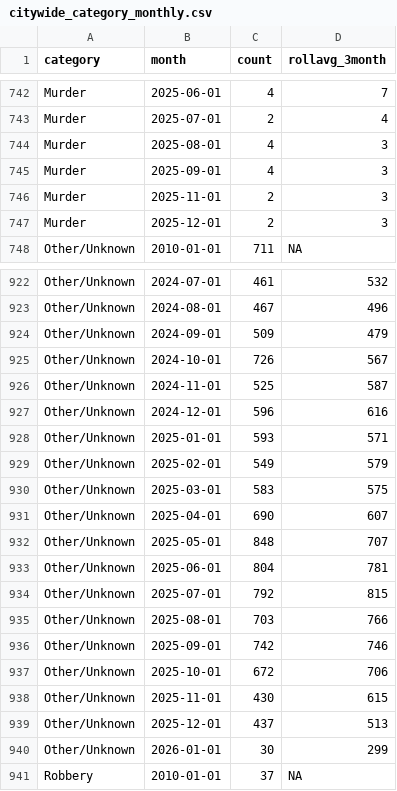
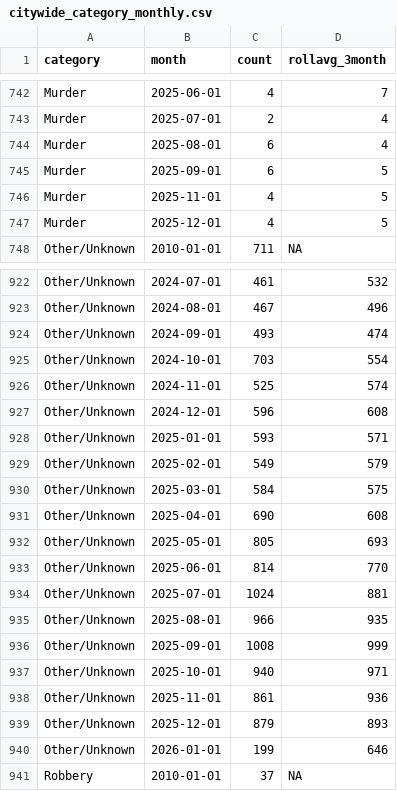
Before and after one commit to abcotvdata/safetytracker_fayetteville, a CSV file: data/output/monthly/citywide_category_monthly.csv, drawn as a sheet; only a part is shown, gaps mark what is left out; the diff covers the shown part only.

```diff
--- a/data/output/monthly/citywide_category_monthly.csv
+++ b/data/output/monthly/citywide_category_monthly.csv
@@ -743,6 +743,6 @@ Murder,2025-06-01,4,7
 Murder,2025-07-01,2,4
-Murder,2025-08-01,4,3
-Murder,2025-09-01,4,3
-Murder,2025-11-01,2,3
-Murder,2025-12-01,2,3
+Murder,2025-08-01,6,4
+Murder,2025-09-01,6,5
+Murder,2025-11-01,4,5
+Murder,2025-12-01,4,5
 Other/Unknown,2010-01-01,711,NA
@@ -923,19 +923,19 @@ Other/Unknown,2024-07-01,461,532
 Other/Unknown,2024-08-01,467,496
-Other/Unknown,2024-09-01,509,479
-Other/Unknown,2024-10-01,726,567
-Other/Unknown,2024-11-01,525,587
-Other/Unknown,2024-12-01,596,616
+Other/Unknown,2024-09-01,493,474
+Other/Unknown,2024-10-01,703,554
+Other/Unknown,2024-11-01,525,574
+Other/Unknown,2024-12-01,596,608
 Other/Unknown,2025-01-01,593,571
 Other/Unknown,2025-02-01,549,579
-Other/Unknown,2025-03-01,583,575
-Other/Unknown,2025-04-01,690,607
-Other/Unknown,2025-05-01,848,707
-Other/Unknown,2025-06-01,804,781
-Other/Unknown,2025-07-01,792,815
-Other/Unknown,2025-08-01,703,766
-Other/Unknown,2025-09-01,742,746
-Other/Unknown,2025-10-01,672,706
-Other/Unknown,2025-11-01,430,615
-Other/Unknown,2025-12-01,437,513
-Other/Unknown,2026-01-01,30,299
+Other/Unknown,2025-03-01,584,575
+Other/Unknown,2025-04-01,690,608
+Other/Unknown,2025-05-01,805,693
+Other/Unknown,2025-06-01,814,770
+Other/Unknown,2025-07-01,1024,881
+Other/Unknown,2025-08-01,966,935
+Other/Unknown,2025-09-01,1008,999
+Other/Unknown,2025-10-01,940,971
+Other/Unknown,2025-11-01,861,936
+Other/Unknown,2025-12-01,879,893
+Other/Unknown,2026-01-01,199,646
 Robbery,2010-01-01,37,NA
```
Also changed, not shown: 1 added row and 92 edited cells elsewhere in this file, data/output/city/citywide_detailed.csv, data/output/districts/autothefts_district.csv, 44 other files.
